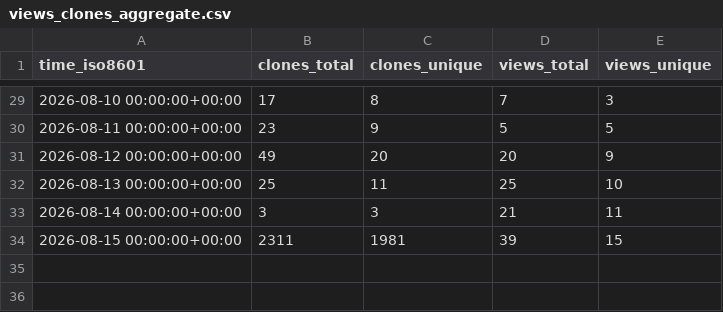
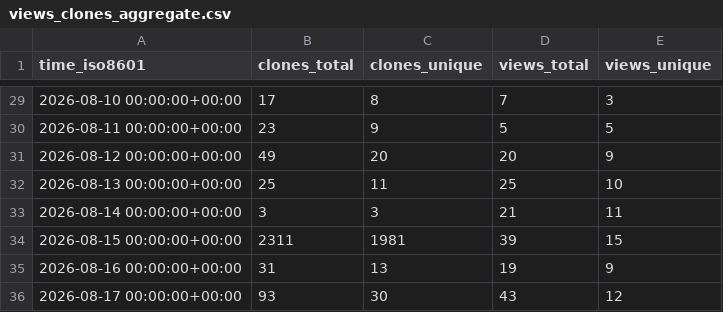
Before and after one commit to DrumScript/DrumScript, a CSV file: DrumScript/DrumScript/ghrs-data/views_clones_aggregate.csv, drawn as a sheet; only a part is shown, gaps mark what is left out; the diff names each change by its address in the sheet, - before the commit and + after, or states it on an @@ line.

```diff
--- a/DrumScript/DrumScript/ghrs-data/views_clones_aggregate.csv
+++ b/DrumScript/DrumScript/ghrs-data/views_clones_aggregate.csv
+row 35: 2026-08-16 00:00:00+00:00 | 31 | 13 | 19 | 9
+row 36: 2026-08-17 00:00:00+00:00 | 93 | 30 | 43 | 12
```
Also changed, not shown: 1 other file.
